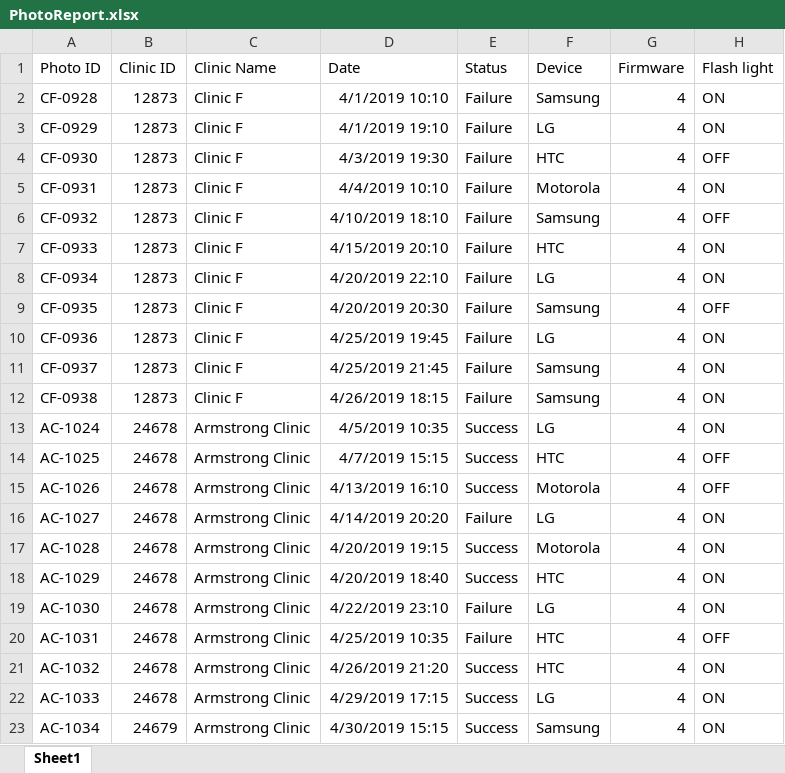
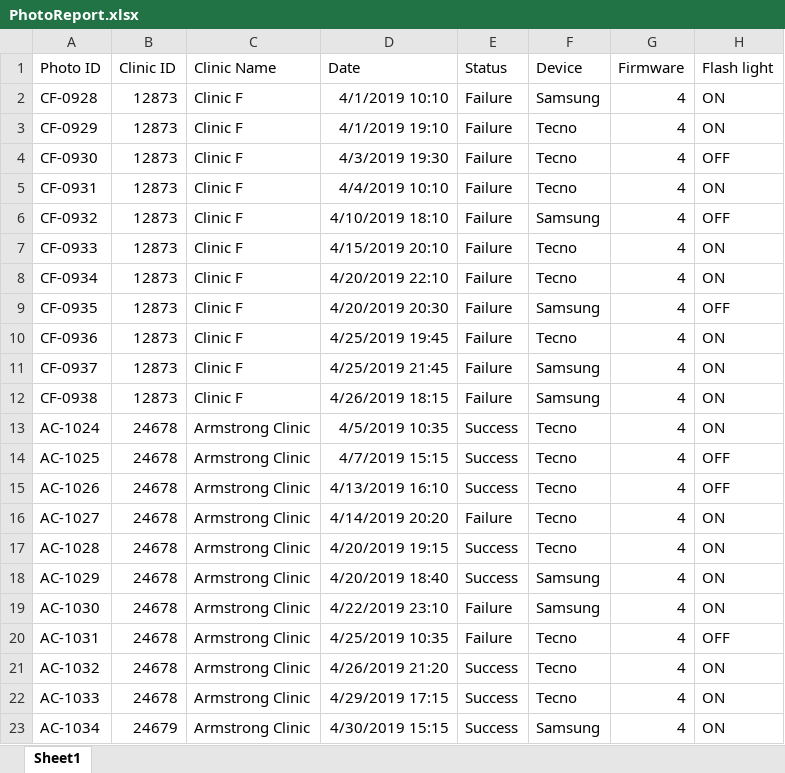
Before and after one commit to hangran12/MarvelTelemetrySystem, an Excel workbook: Marvel/Content/file/PhotoReport.xlsx, sheet Sheet1, drawn as a sheet; values as stored, in another font and other column widths than the file's, no borders; table styles not drawn; the diff names each change by its address in the sheet, - before the commit and + after, or states it on an @@ line.

Commit message:
Updated data in photo report teble

```diff
--- a/Marvel/Content/file/PhotoReport.xlsx (sheet Sheet1)
+++ b/Marvel/Content/file/PhotoReport.xlsx (sheet Sheet1)
-F3 (Device): LG
+F3 (Device): Tecno
-F4 (Device): HTC
+F4 (Device): Tecno
-F5 (Device): Motorola
+F5 (Device): Tecno
-F7 (Device): HTC
+F7 (Device): Tecno
-F8 (Device): LG
+F8 (Device): Tecno
-F10 (Device): LG
+F10 (Device): Tecno
-F13 (Device): LG
+F13 (Device): Tecno
-F14 (Device): HTC
+F14 (Device): Tecno
-F15 (Device): Motorola
+F15 (Device): Tecno
-F16 (Device): LG
+F16 (Device): Tecno
-F17 (Device): Motorola
+F17 (Device): Tecno
-F18 (Device): HTC
+F18 (Device): Samsung
-F19 (Device): LG
+F19 (Device): Samsung
-F20:F21 (Device): HTC
+F20:F21 (Device): Tecno
-F22 (Device): LG
+F22 (Device): Tecno
```
Also changed, not shown: 2 other files.
